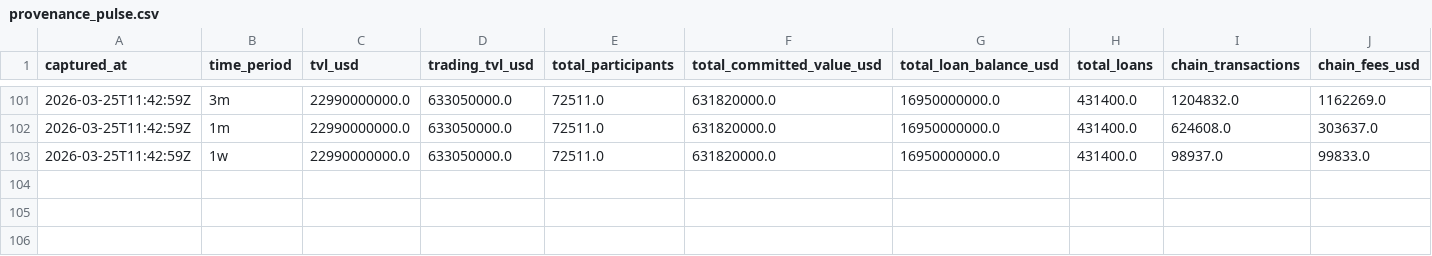
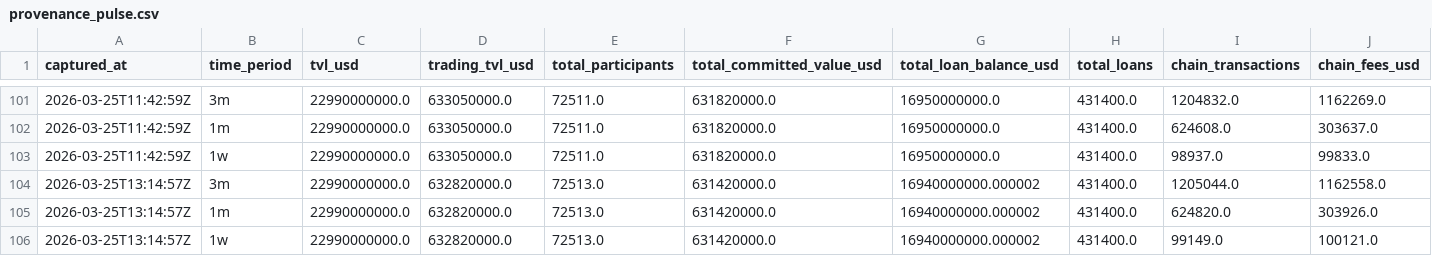
Before and after one commit to WILLSUTCLIFFE37/provenance-tracker, a CSV file: provenance_pulse.csv, drawn as a sheet; only a part is shown, gaps mark what is left out; rows hold the shown columns only; the diff names each change by its address in the sheet, - before the commit and + after, or states it on an @@ line.

```diff
--- a/provenance_pulse.csv
+++ b/provenance_pulse.csv
+row 104: 2026-03-25T13:14:57Z | 3m | 22990000000.0 | 632820000.0 | 72513.0 | 631420000.0 | 16940000000.000002 | 431400.0 | 1205044.0 | 1162558.0
+row 105: 2026-03-25T13:14:57Z | 1m | 22990000000.0 | 632820000.0 | 72513.0 | 631420000.0 | 16940000000.000002 | 431400.0 | 624820.0 | 303926.0
+row 106: 2026-03-25T13:14:57Z | 1w | 22990000000.0 | 632820000.0 | 72513.0 | 631420000.0 | 16940000000.000002 | 431400.0 | 99149.0 | 100121.0
```
